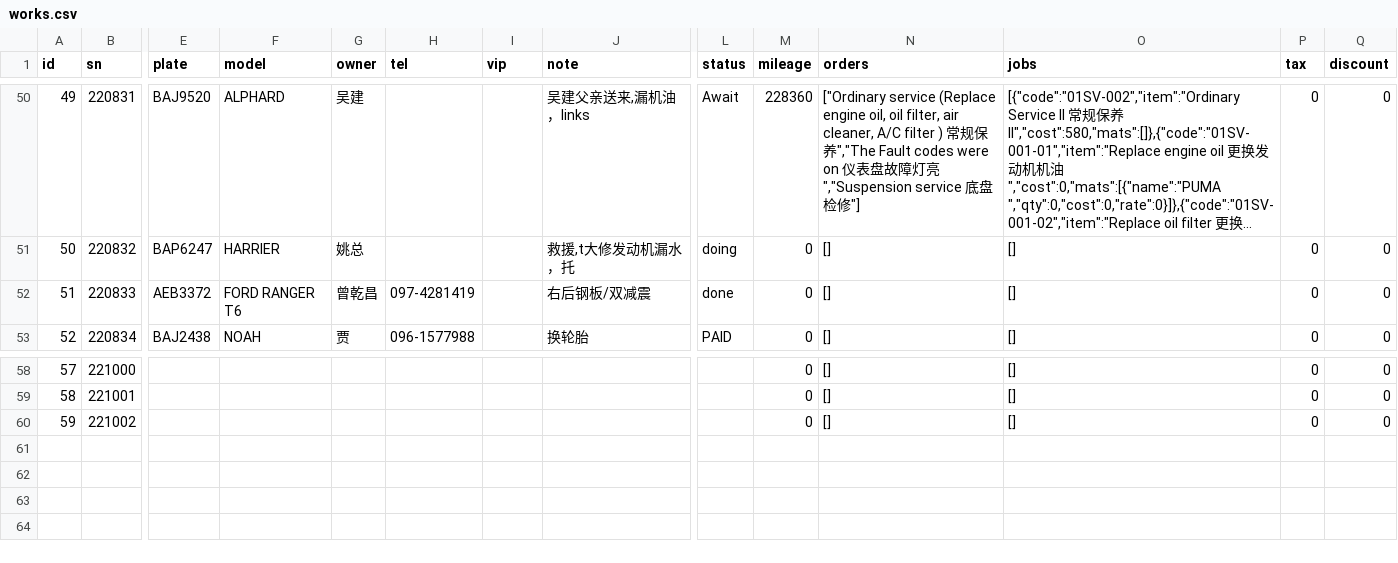
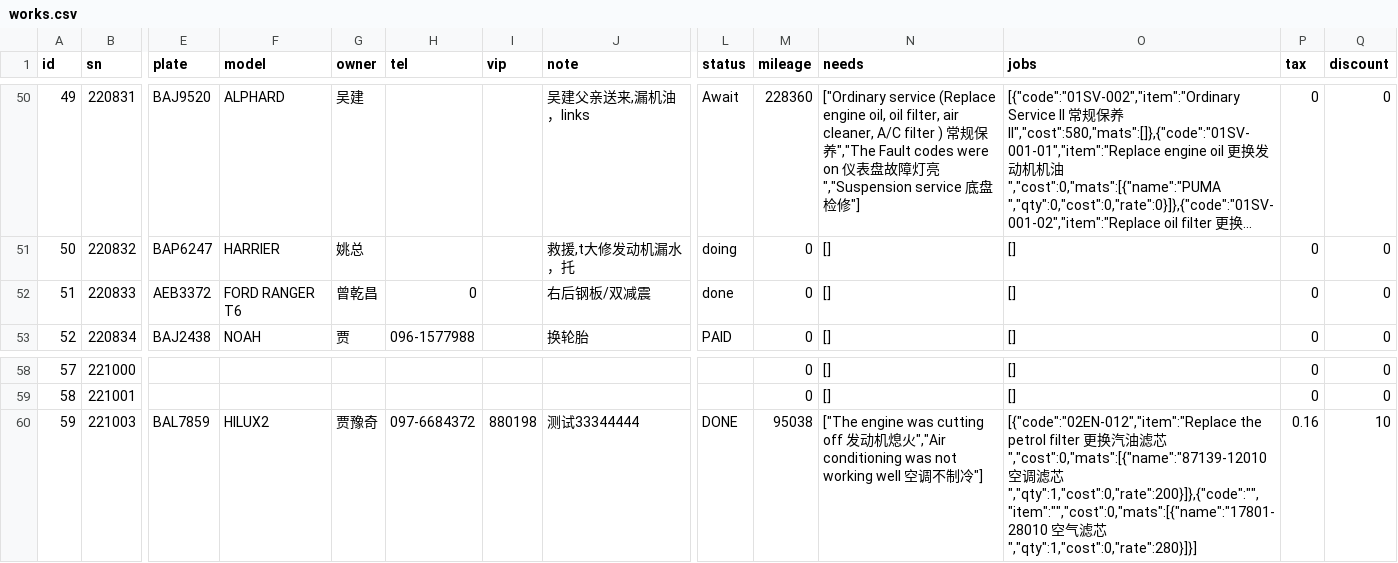
Before and after one commit to max-renjintao/erb-test, a CSV file: data/works.csv, drawn as a sheet; only a part is shown, gaps mark what is left out; long unchanged cells end in …; the diff covers the shown part only; the diff names each change by its address in the sheet, - before the commit and + after, or states it on an @@ line.

Commit message:
done

```diff
--- a/data/works.csv
+++ b/data/works.csv
-N1: orders
+N1: needs
-H52 (tel): 097-4281419
+H52 (tel): 0
-B60 (sn): 221002
+B60 (sn): 221003
-E60 (plate): (empty)
+E60 (plate): BAL7859
-F60 (model): (empty)
+F60 (model): HILUX2
-G60 (owner): (empty)
+G60 (owner): 贾豫奇
-H60 (tel): (empty)
+H60 (tel): 097-6684372
-I60 (vip): (empty)
+I60 (vip): 880198
-J60 (note): (empty)
+J60 (note): 测试33344444
-L60 (status): (empty)
+L60 (status): DONE
-M60 (mileage): 0
+M60 (mileage): 95038
-N60 (needs): []
+N60 (needs): ["The engine was cutting off 发动机熄火","Air conditioning was not working well 空调不制冷"]
-O60 (jobs): []
+O60 (jobs): [{"code":"02EN-012","item":"Replace the petrol filter 更换汽油滤芯","cost":0,"mats":[{"name":"87139-12010 空调滤芯","qty":1,"cost":0,"rate":200}]},{"code":"","item":"","cost":0,"mats":[{"name":"17801-28010 空气滤芯","qty":1,"cost":0,"rate":280}]}]
-P60 (tax): 0
+P60 (tax): 0.16
-Q60 (discount): 0
+Q60 (discount): 10
```
Also changed, not shown: 1 edited cell elsewhere in this file, 18 other files.
